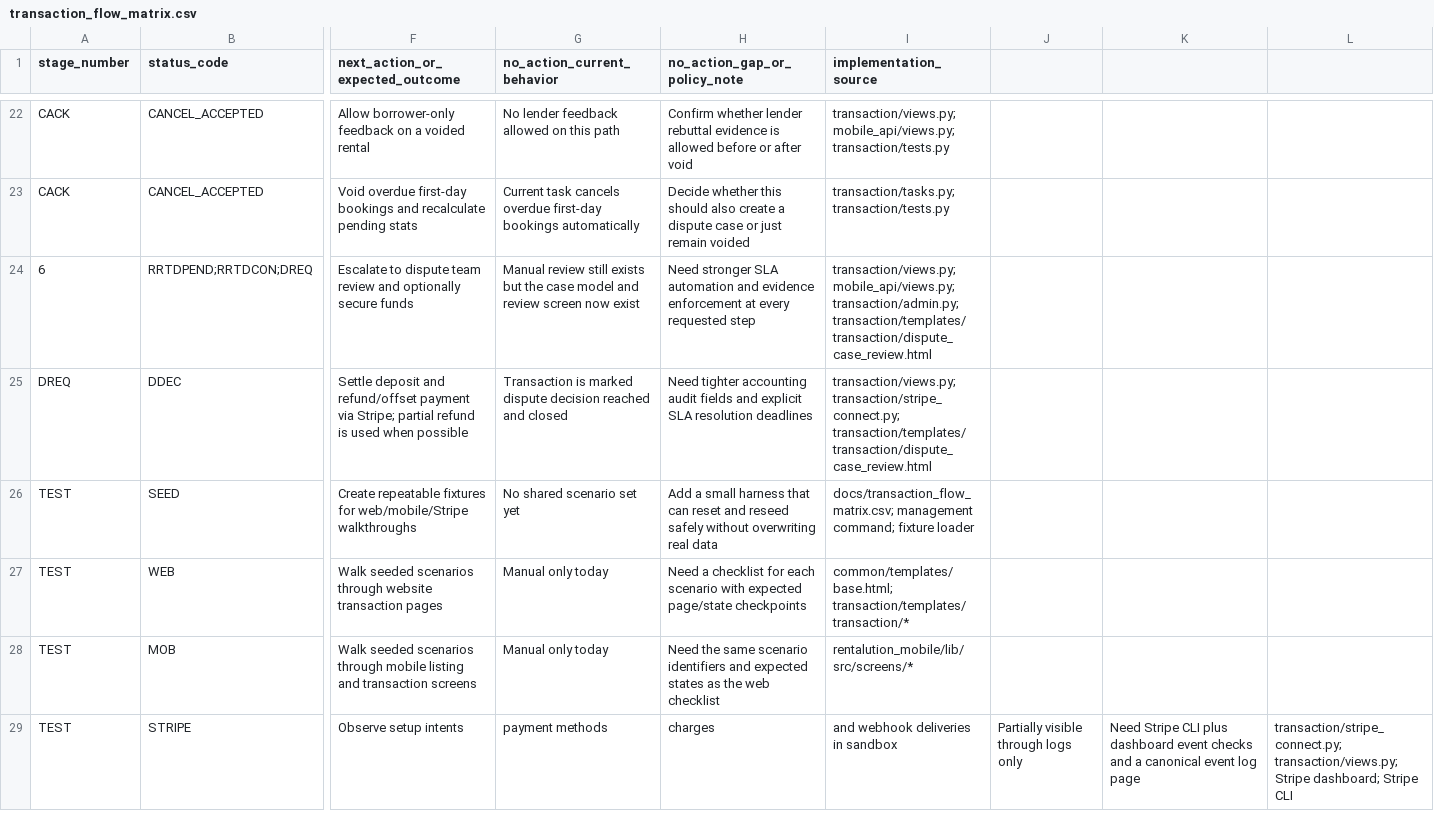
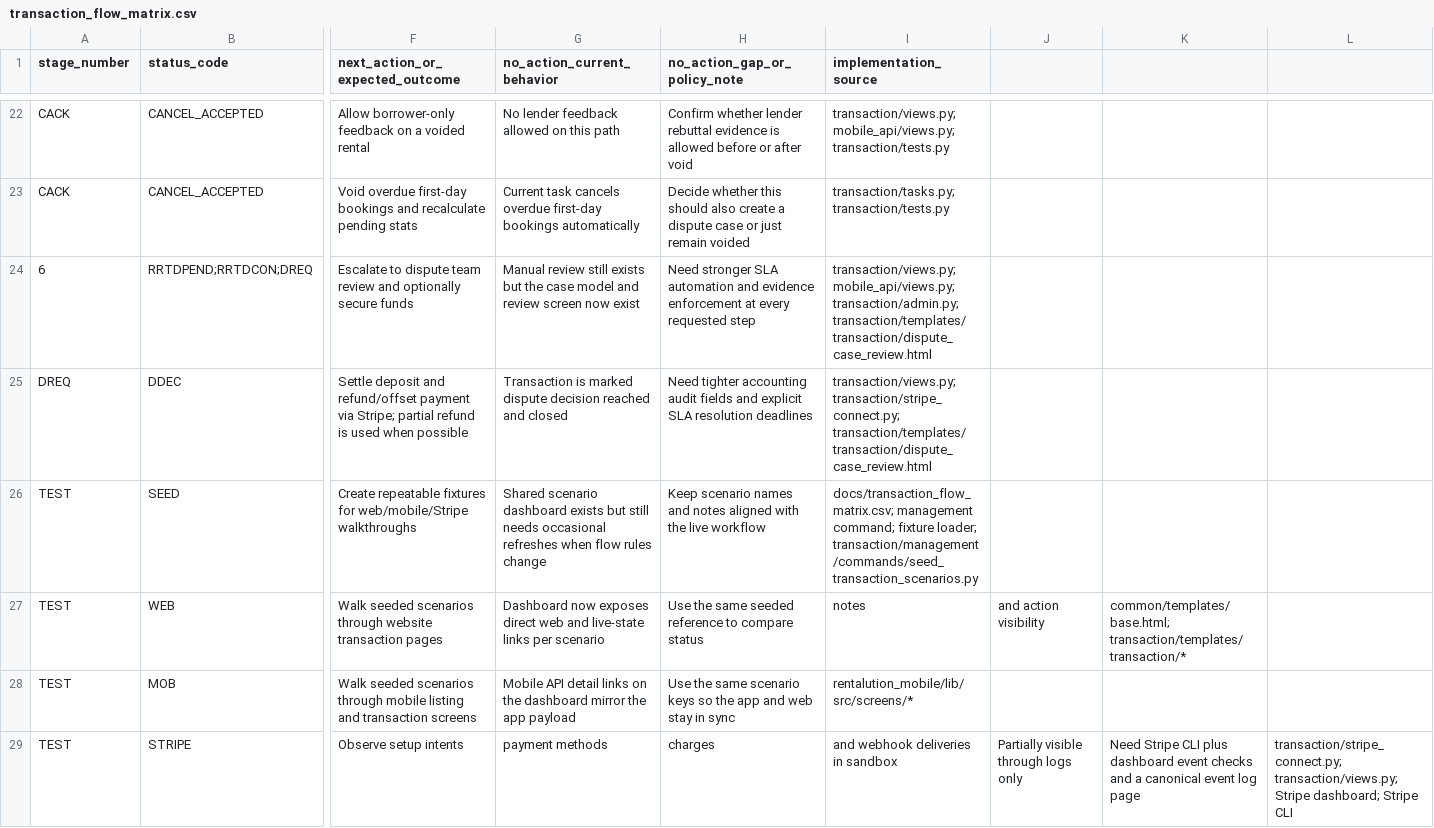
Before and after one commit to neilpdaniels/sharing-hub, a CSV file: docs/transaction_flow_matrix.csv, drawn as a sheet; only a part is shown, gaps mark what is left out; the diff names each change by its address in the sheet, - before the commit and + after, or states it on an @@ line.

```diff
--- a/docs/transaction_flow_matrix.csv
+++ b/docs/transaction_flow_matrix.csv
-G26 (no_action_current_behavior): No shared scenario set yet
+G26 (no_action_current_behavior): Shared scenario dashboard exists but still needs occasional refreshes when flow rules change
-H26 (no_action_gap_or_policy_note): Add a small harness that can reset and reseed safely without overwriting real data
+H26 (no_action_gap_or_policy_note): Keep scenario names and notes aligned with the live workflow
-I26 (implementation_source): …command; fixture loader
+I26 (implementation_source): …command; fixture loader; transaction/management/commands/seed_transaction_scenarios.py
-G27 (no_action_current_behavior): Manual only today
+G27 (no_action_current_behavior): Dashboard now exposes direct web and live-state links per scenario
-H27 (no_action_gap_or_policy_note): Need a checklist for each scenario with expected page/state checkpoints
+H27 (no_action_gap_or_policy_note): Use the same seeded reference to compare status
-I27 (implementation_source): common/templates/base.html; transaction/templates/transaction/*
+I27 (implementation_source): notes
-J27: (empty)
+J27: and action visibility
-K27: (empty)
+K27: common/templates/base.html; transaction/templates/transaction/*
-G28 (no_action_current_behavior): Manual only today
+G28 (no_action_current_behavior): Mobile API detail links on the dashboard mirror the app payload
-H28 (no_action_gap_or_policy_note): Need the same scenario identifiers and expected states as the web checklist
+H28 (no_action_gap_or_policy_note): Use the same scenario keys so the app and web stay in sync
```
Also changed, not shown: 50 other files.
